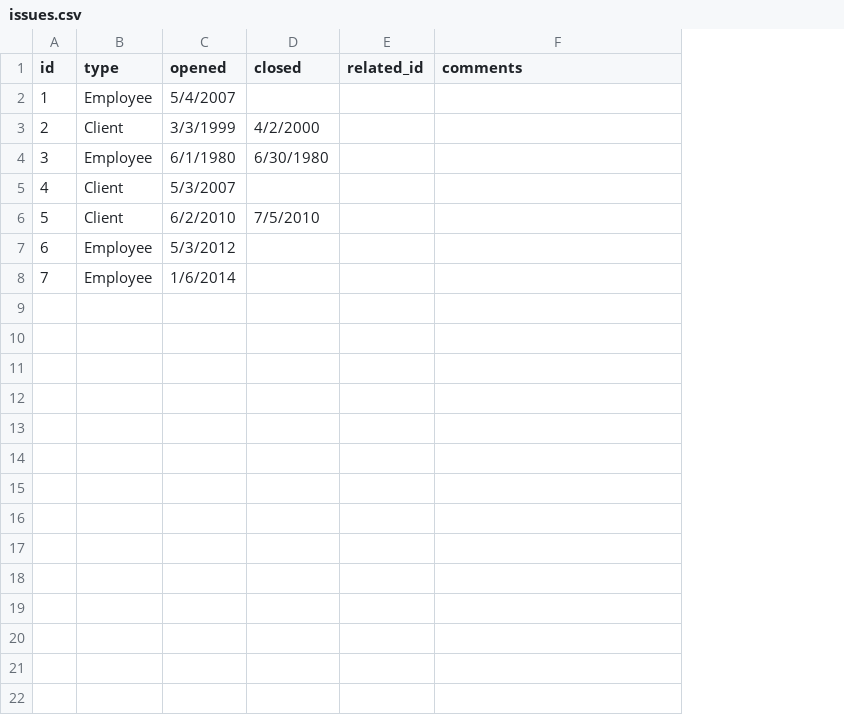
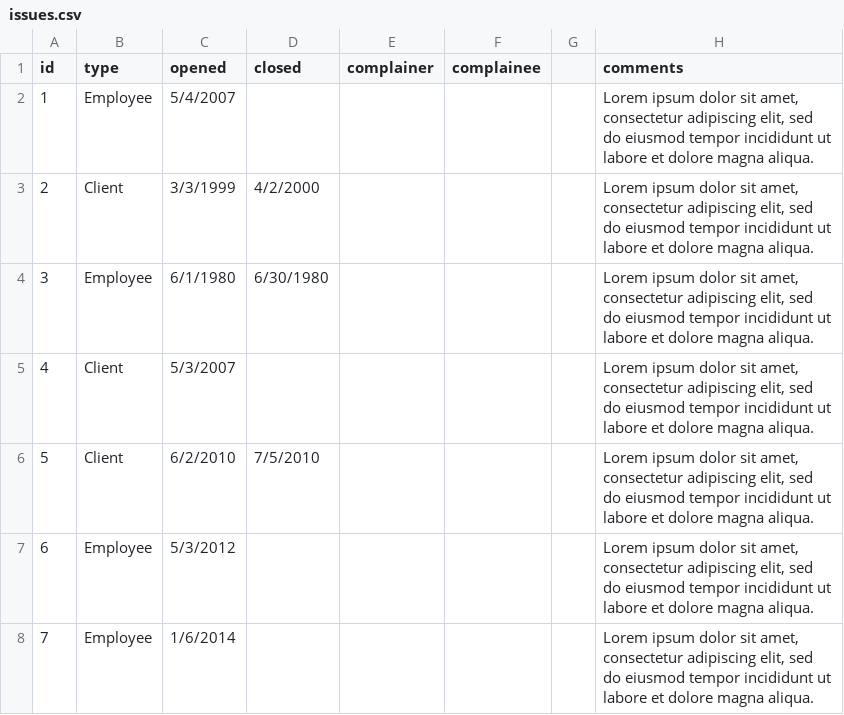
Before and after one commit to adriancarriger/udacity-dashboard-backend, a CSV file: assets/issues.csv, drawn as a sheet; removed rows and columns are numbered as before the commit, all else as after; the diff names each change by its address in the sheet, - before the commit and + after, or states it on an @@ line.

Commit message:
feat: add raw issues for spreadsheet view

```diff
--- a/assets/issues.csv
+++ b/assets/issues.csv
-column E (related_id), empty
+column E (complainer), empty
+column F (complainee), empty
+column G, empty
-H2:H8 (comments): (empty)
+H2:H8 (comments): Lorem ipsum dolor sit amet, consectetur adipiscing elit, sed do eiusmod tempor incididunt ut labore et dolore magna aliqua.
```
Also changed, not shown: 2 other files.
